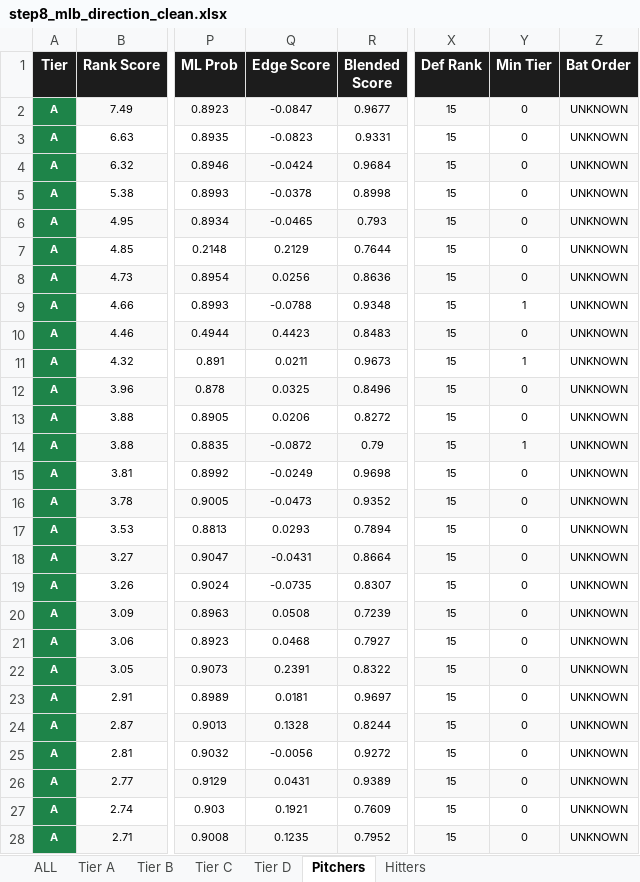
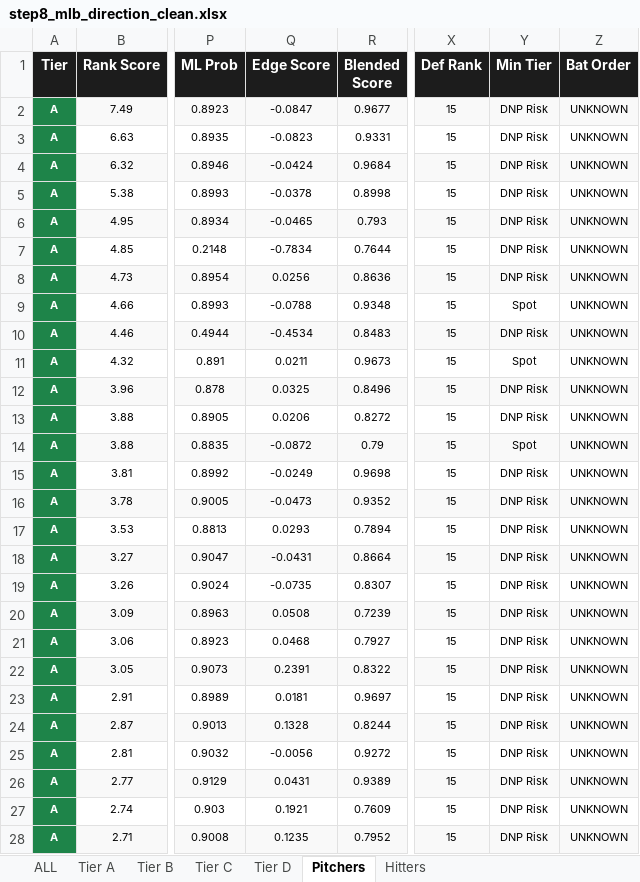
Before and after one commit to halekevi/nba-pipelines, an Excel workbook: MLB/step8_mlb_direction_clean.xlsx, sheet Pitchers, drawn as a sheet; only a part is shown, gaps mark what is left out; values as stored, in another font and other column widths than the file's, no borders; the diff covers the shown part only; the diff names each change by its address in the sheet, - before the commit and + after, or states it on an @@ line.

```diff
--- a/MLB/step8_mlb_direction_clean.xlsx (sheet Pitchers)
+++ b/MLB/step8_mlb_direction_clean.xlsx (sheet Pitchers)
-Y2:Y8 (Min Tier): 0
+Y2:Y8 (Min Tier): DNP Risk
-Q7 (Edge Score): 0.2129
+Q7 (Edge Score): -0.7834
-Y9 (Min Tier): 1
+Y9 (Min Tier): Spot
-Q10 (Edge Score): 0.4423
+Q10 (Edge Score): -0.4534
-Y10 (Min Tier): 0
+Y10 (Min Tier): DNP Risk
-Y11 (Min Tier): 1
+Y11 (Min Tier): Spot
-Y12:Y13 (Min Tier): 0
+Y12:Y13 (Min Tier): DNP Risk
-Y14 (Min Tier): 1
+Y14 (Min Tier): Spot
-Y15:Y28 (Min Tier): 0
+Y15:Y28 (Min Tier): DNP Risk
```
Also changed, not shown: 496 edited cells elsewhere in this sheet, sheet ALL, sheet Tier D, sheet Hitters, sheet Tier A, sheet Tier C, sheet Tier B, CBB/step6_ranked_wcbb.xlsx, NBA/step8_nba1h_direction_clean.xlsx, 6 other files.
